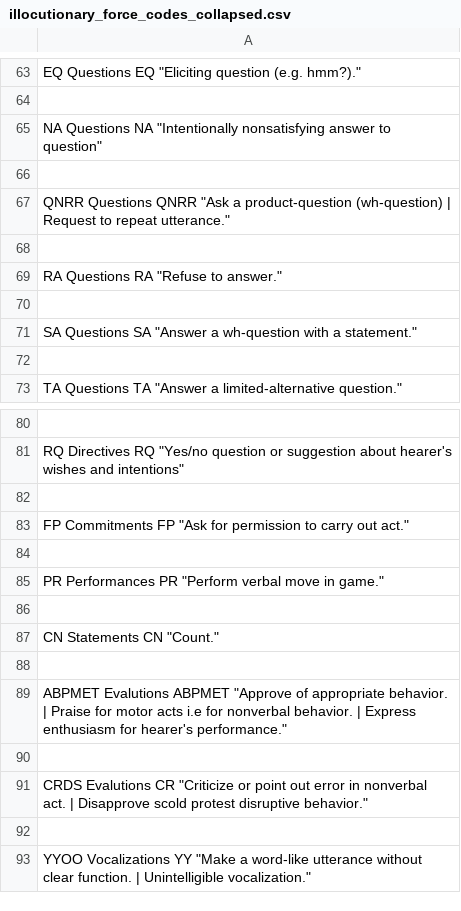
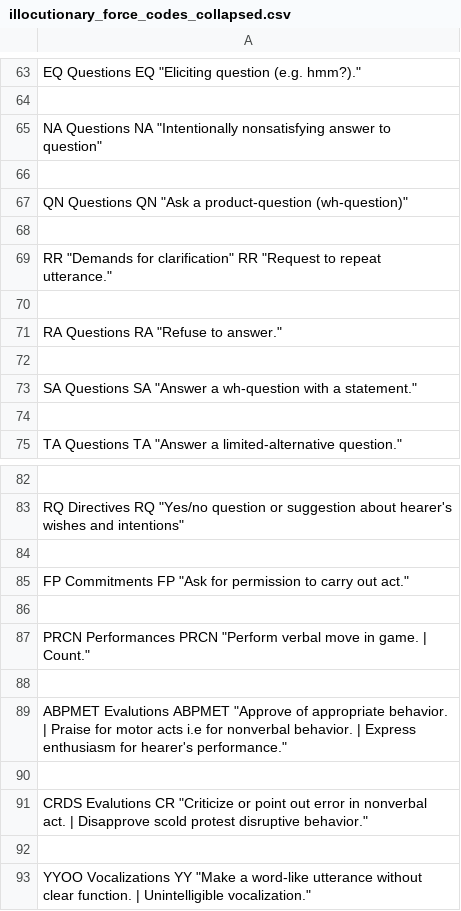
Before and after one commit to mitjanikolaus/childes-speech-acts, a CSV file: illocutionary_force_codes_collapsed.csv, drawn as a sheet; only a part is shown, gaps mark what is left out.

```diff
--- a/illocutionary_force_codes_collapsed.csv
+++ b/illocutionary_force_codes_collapsed.csv
@@ -66,3 +66,5 @@ NA Questions NA "Intentionally nonsatisfying answer to question"
 
-QNRR Questions QNRR "Ask a product-question (wh-question) | Request to repeat utterance."
+QN Questions QN "Ask a product-question (wh-question)"
+
+RR "Demands for clarification" RR "Request to repeat utterance."
 
@@ -84,5 +86,3 @@ FP Commitments FP "Ask for permission to carry out act."
 
-PR Performances PR "Perform verbal move in game."
-
-CN Statements CN "Count."
+PRCN Performances PRCN "Perform verbal move in game. | Count."
 
```
Also changed, not shown: illocutionary_force_codes_translations.csv, 1 other file.
